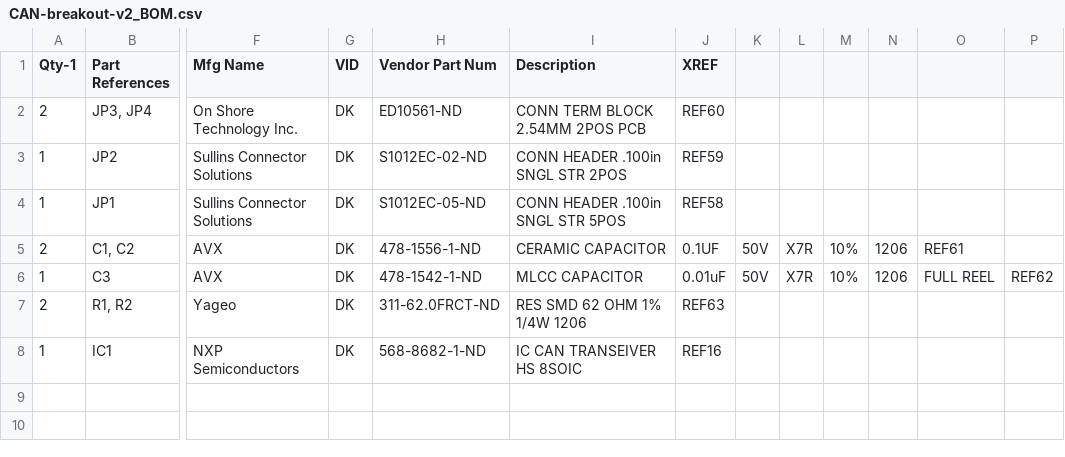
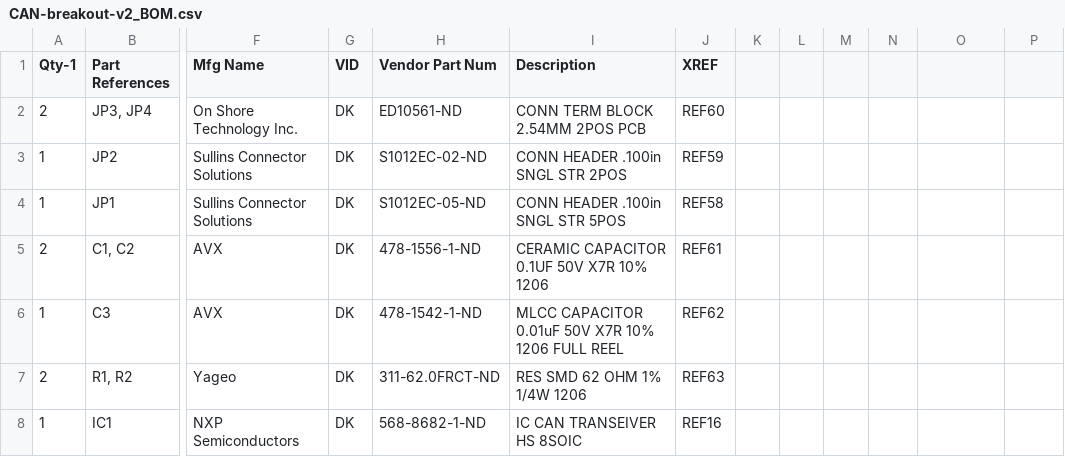
Before and after one commit to carloop/can-hitch, a CSV file: CAN-breakout-v2_BOM.csv, drawn as a sheet; only a part is shown, gaps mark what is left out; the diff names each change by its address in the sheet, - before the commit and + after, or states it on an @@ line.

Commit message:
quote csv properly

```diff
--- a/CAN-breakout-v2_BOM.csv
+++ b/CAN-breakout-v2_BOM.csv
-I5 (Description): CERAMIC CAPACITOR
+I5 (Description): CERAMIC CAPACITOR 0.1UF 50V X7R 10% 1206
-J5 (XREF): 0.1UF
+J5 (XREF): REF61
-K5:K6: 50V
+K5:K6: (empty)
-L5:L6: X7R
+L5:L6: (empty)
-M5:M6: 10%
+M5:M6: (empty)
-N5:N6: 1206
+N5:N6: (empty)
-O5: REF61
+O5: (empty)
-I6 (Description): MLCC CAPACITOR
+I6 (Description): MLCC CAPACITOR 0.01uF 50V X7R 10% 1206 FULL REEL
-J6 (XREF): 0.01uF
+J6 (XREF): REF62
-O6: FULL REEL
+O6: (empty)
-P6: REF62
+P6: (empty)
```
